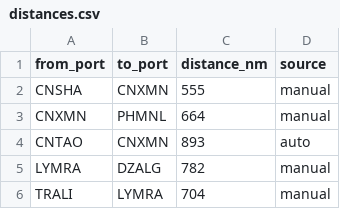
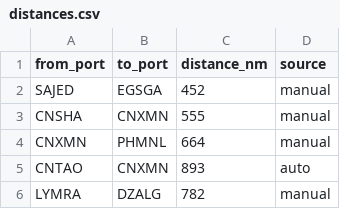
Before and after one commit to LeahLiuL/Schedule-Simulation, a CSV file: shipping_data/distances.csv, drawn as a sheet; only a part is shown; the shorter side is filled out with more unchanged rows.

Commit message:
Update distances.csv via Data Manager (2026-07-30)

```diff
--- a/shipping_data/distances.csv
+++ b/shipping_data/distances.csv
@@ -1,2 +1,3 @@
 from_port,to_port,distance_nm,source
+SAJED,EGSGA,452,manual
 CNSHA,CNXMN,555,manual
```
